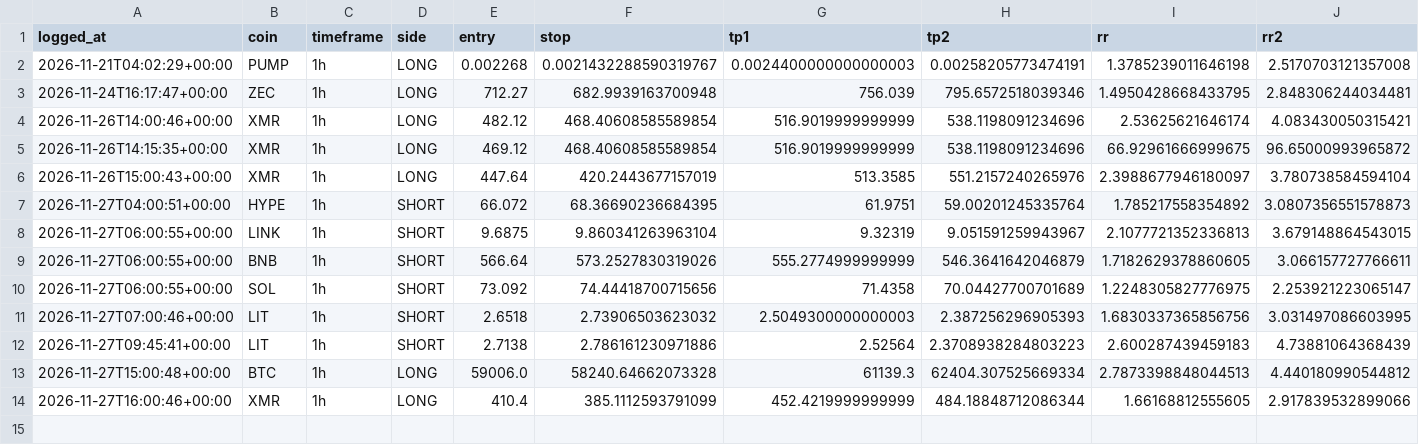
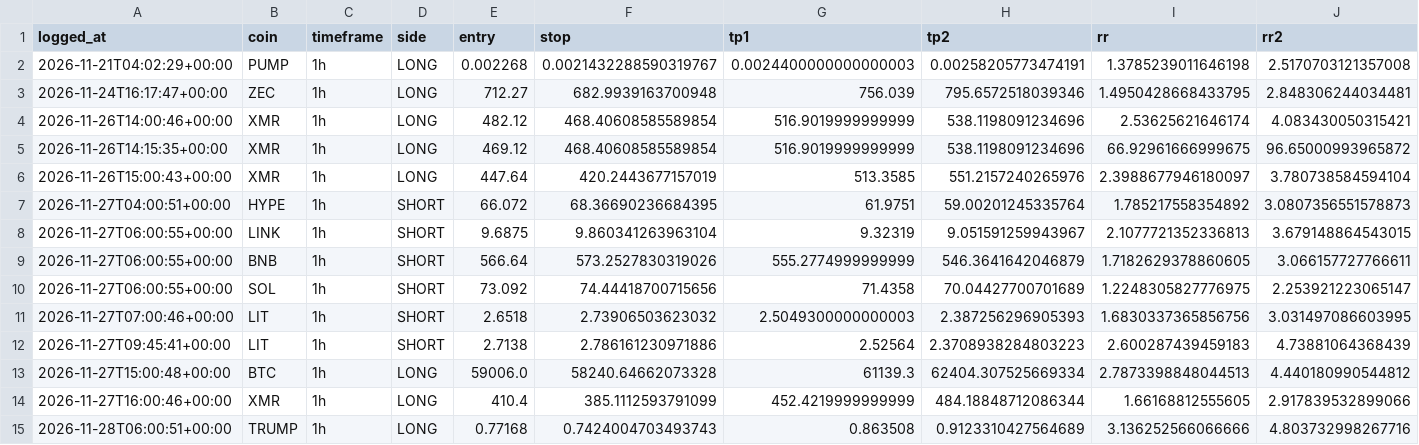
Before and after one commit to TheJuanAndOnly99/hyperliquid-screener, a CSV file: setups_log.csv, drawn as a sheet; only a part is shown; rows hold the shown columns only; the diff names each change by its address in the sheet, - before the commit and + after, or states it on an @@ line.

```diff
--- a/setups_log.csv
+++ b/setups_log.csv
+row 15: 2026-11-28T06:00:51+00:00 | TRUMP | 1h | LONG | 0.77168 | 0.7424004703493743 | 0.863508 | 0.9123310427564689 | 3.136252566066666 | 4.803732998267716
```
